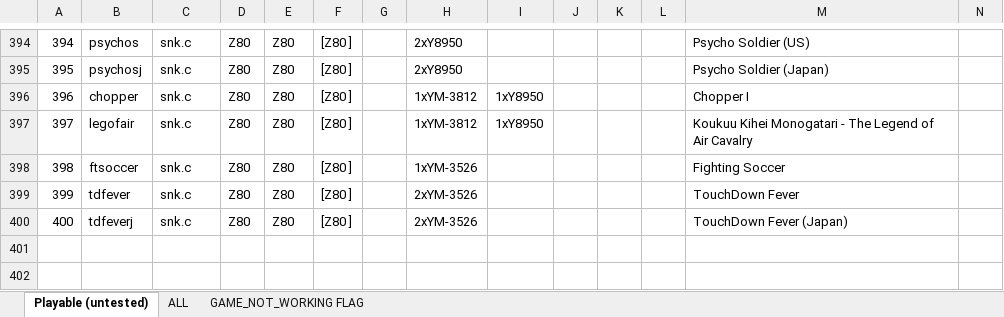
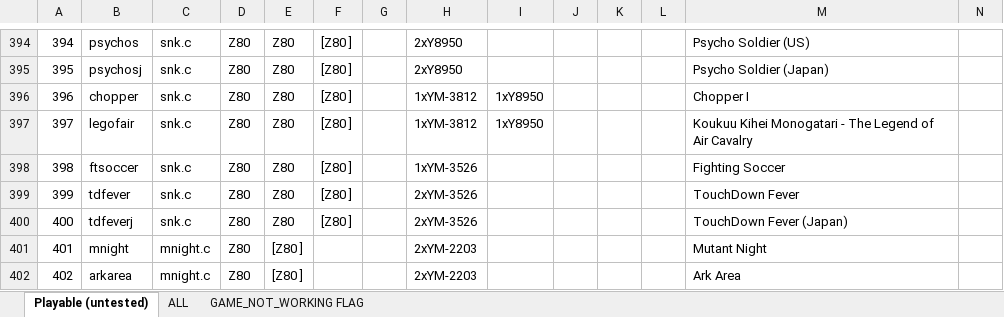
Before and after one commit to georgemoralis/arcadeflex, an Excel workbook: 0.36/compatibility.xlsx, sheet Playable (untested), drawn as a sheet; only a part is shown, gaps mark what is left out; values as stored, in another font and other column widths than the file's, no borders; rows hold the shown columns only; the diff names each change by its address in the sheet, - before the commit and + after, or states it on an @@ line.

Commit message:
036 : mnight driver

```diff
--- a/0.36/compatibility.xlsx (sheet Playable (untested))
+++ b/0.36/compatibility.xlsx (sheet Playable (untested))
+row 401: 401 | mnight | mnight.c | Z80 | [Z80 ] |  |  | 2xYM-2203 |  |  |  |  | Mutant Night
+row 402: 402 | arkarea | mnight.c | Z80 | [Z80 ] |  |  | 2xYM-2203 |  |  |  |  | Ark Area
```
Also changed, not shown: sheet ALL, 5 other files.
